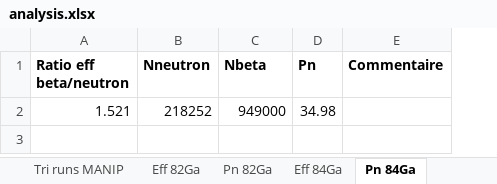
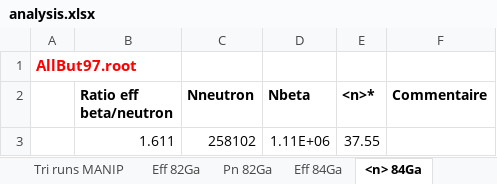
Before and after one commit to EmileCanta/N-RI-22, an Excel workbook: divers/analysis.xlsx, sheet <n> 84Ga, drawn as a sheet; values as stored, in another font and other column widths than the file's, no borders; charts and pictures not drawn; removed rows and columns are numbered as before the commit, all else as after; the diff names each change by its address in the sheet, - before the commit and + after, or states it on an @@ line.

```diff
--- a/divers/analysis.xlsx (sheet <n> 84Ga)
+++ b/divers/analysis.xlsx (sheet <n> 84Ga)
-sheet tab: Pn 84Ga
+sheet tab: <n> 84Ga
+column A, empty
-column D (Pn), empty
+column E (<n>*), empty
+row 1: AllBut97.root
-row 2: 1.521 | 218252 | 949000 | 34.98
+row 3:  | 1.611 | 258102 | 1.11E+06 | 37.55
```
Also changed, not shown: sheet Eff 82Ga, sheet Eff 84Ga, sheet Pn 82Ga, sheet P2n 84Ga, sheet Tri runs MANIP, other sheet tabs, charts or pictures, 28 other files.
